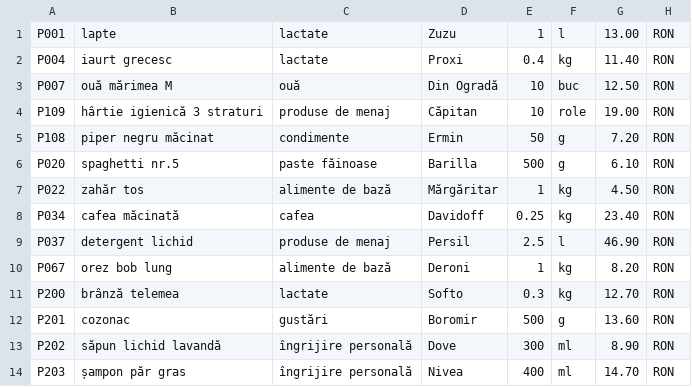
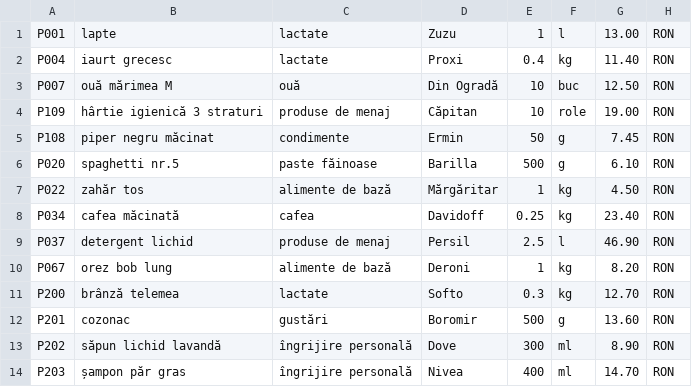
Before and after one commit to NitaStefan/price-comparator-market, a CSV file: src/main/resources/data/products/mega-image_2025-05-11.csv, drawn as a sheet.

```diff
--- a/src/main/resources/data/products/mega-image_2025-05-11.csv
+++ b/src/main/resources/data/products/mega-image_2025-05-11.csv
@@ -4,3 +4,3 @@ P007;ouă mărimea M;ouă;Din Ogradă;10;buc;12.50;RON
 P109;hârtie igienică 3 straturi;produse de menaj;Căpitan;10;role;19.00;RON
-P108;piper negru măcinat;condimente;Ermin;50;g;7.20;RON
+P108;piper negru măcinat;condimente;Ermin;50;g;7.45;RON
 P020;spaghetti nr.5;paste făinoase;Barilla;500;g;6.10;RON
```
Also changed, not shown: 1 other file.
